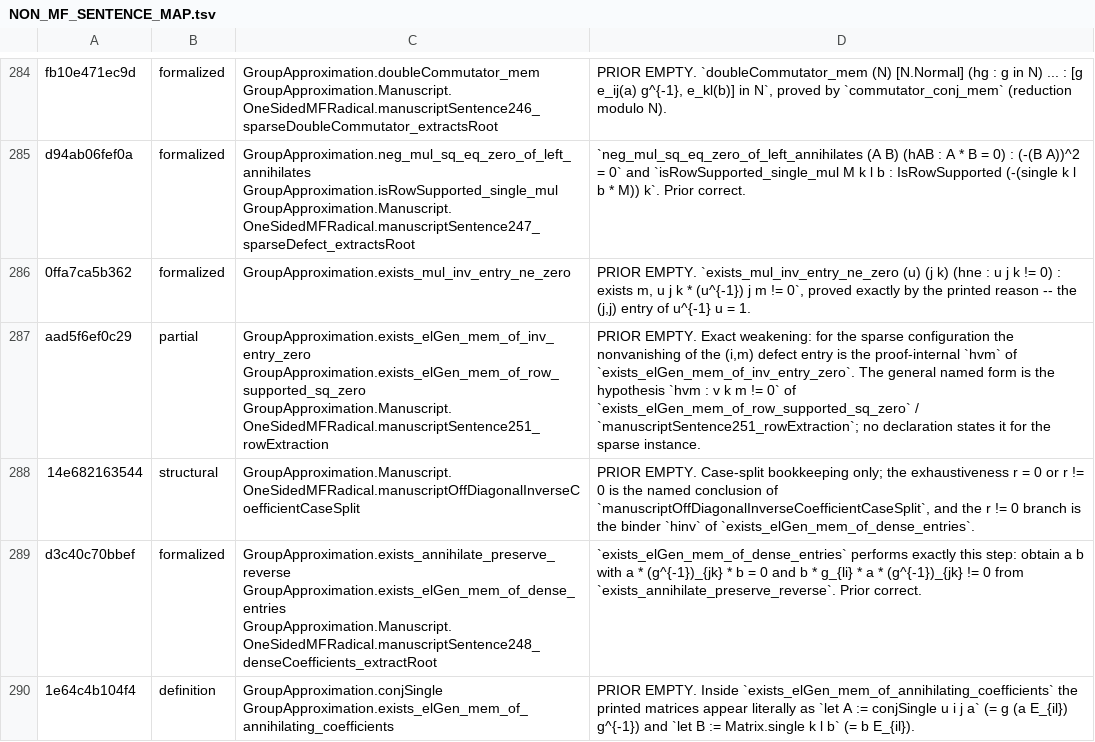
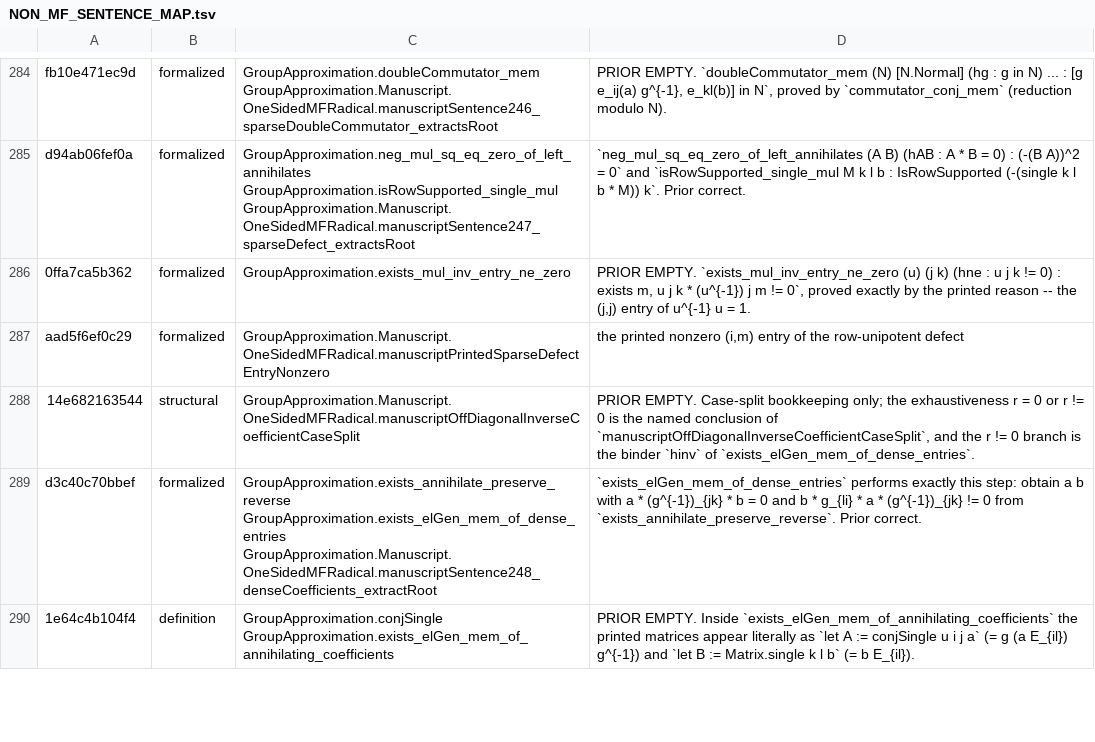
Before and after one commit to SauersML/group-approximation, a TSV file: metadata/NON_MF_SENTENCE_MAP.tsv, drawn as a sheet; only a part is shown, gaps mark what is left out; the diff covers the shown part only.

```diff
--- a/metadata/NON_MF_SENTENCE_MAP.tsv
+++ b/metadata/NON_MF_SENTENCE_MAP.tsv
@@ -286,3 +286,3 @@ d94ab06fef0a	formalized	GroupApproximation.neg_mul_sq_eq_zero_of_left_annihilate
 0ffa7ca5b362	formalized	GroupApproximation.exists_mul_inv_entry_ne_zero	PRIOR EMPTY. `exists_mul_inv_entry_ne_zero (u) (j k) (hne : u j k != 0) : exists m, u j k * (u^{-1}) j m != 0`, proved exactly by the printed reason -- the (j,j) entry of u^{-1} u = 1.
-aad5f6ef0c29	partial	GroupApproximation.exists_elGen_mem_of_inv_entry_zero GroupApproximation.exists_elGen_mem_of_row_supported_sq_zero GroupApproximation.Manuscript.OneSidedMFRadical.manuscriptSentence251_rowExtraction	PRIOR EMPTY. Exact weakening: for the sparse configuration the nonvanishing of the (i,m) defect entry is the proof-internal `hvm` of `exists_elGen_mem_of_inv_entry_zero`. The general named form is the hypothesis `hvm : v k m != 0` of `exists_elGen_mem_of_row_supported_sq_zero` / `manuscriptSentence251_rowExtraction`; no declaration states it for the sparse instance.
+aad5f6ef0c29	formalized	GroupApproximation.Manuscript.OneSidedMFRadical.manuscriptPrintedSparseDefectEntryNonzero	the printed nonzero (i,m) entry of the row-unipotent defect
 14e682163544	structural	GroupApproximation.Manuscript.OneSidedMFRadical.manuscriptOffDiagonalInverseCoefficientCaseSplit	PRIOR EMPTY. Case-split bookkeeping only; the exhaustiveness r = 0 or r != 0 is the named conclusion of `manuscriptOffDiagonalInverseCoefficientCaseSplit`, and the r != 0 branch is the binder `hinv` of `exists_elGen_mem_of_dense_entries`.
```
Also changed, not shown: 24 edited cells elsewhere in this file, metadata/NON_MF_SENTENCE_CENSUS.tsv, 1 other file.
